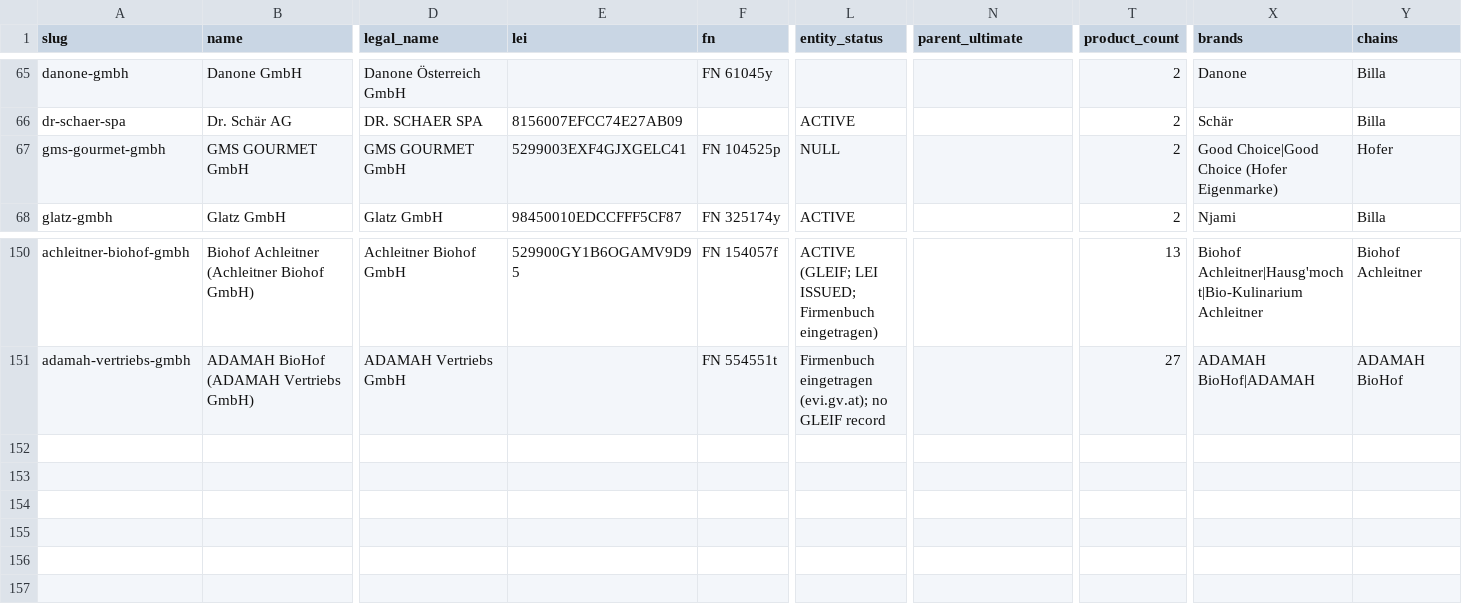
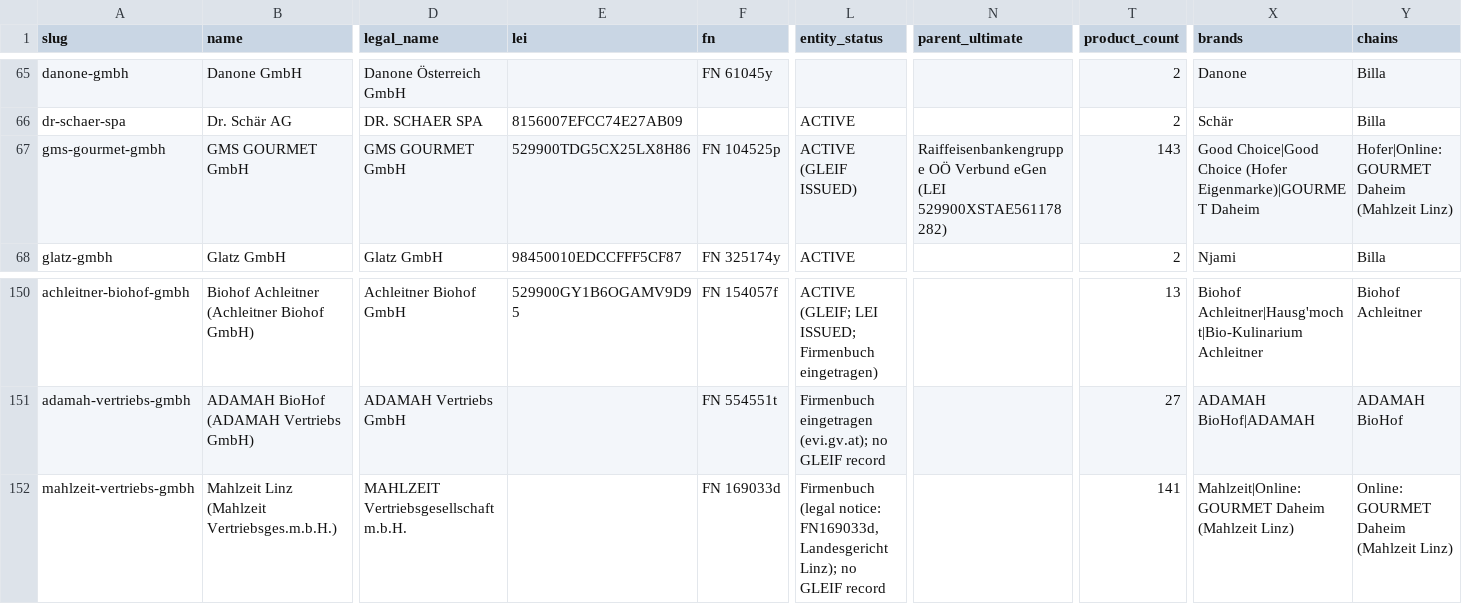
Before and after one commit to servas-ai/fertiggerichte-daten, a CSV file: data/companies.csv, drawn as a sheet; only a part is shown, gaps mark what is left out; rows hold the shown columns only; the diff names each change by its address in the sheet, - before the commit and + after, or states it on an @@ line.

Commit message:
Daten-Squad T0006: new online store GOURMET Daheim via Mahlzeit Vertriebs GmbH (Linz; weekly frozen delivery in all of Upper Austria incl. Linz, min. 7 main dishes, delivery free) — +141 ready meals (18 soups, 98 mains incl. 49 vegetarian across categories, 15 sweet mains, 14 Breikost; 21 cakes/compote excluded) from the official Mahlzeit price-list PDF (valid from 2026-03-16, EUR incl. MwSt., net weight; median 10.40 €) joined on the 7-digit article number with the official GOURMET Daheim allergen/nutrition PDF (per 100 g, 141/141, Atwater ±15 % all pass; allergens + flags). No GTIN/photos/fibre published → empty. Companies 150→151: +Mahlzeit Vertriebsges.m.b.H. (FN 169033d LG Linz, ATU44675909 VIES valid name+address; no GLEIF record); GMS GOURMET GmbH merged (LEI 5299003EXF4GJXGELC41 = GLEIF DUPLICATE → ISSUED 529900TDG5CX25LX8H86; ultimate parent Raiffeisenbankengruppe OÖ Verbund eGen; +brand GOURMET Daheim). online_mealprep 510→651. Probes: maximarkt.at Cloudflare challenge (not bypassed), lidl.at search API 401 + sitemap offers expired (no new meals), kulinarik-im-glas.at no prices. food-connectors 504f654. Evidence raw/gourmet_daheim_2026-10-18T0006.json. validate.py OK

```diff
--- a/data/companies.csv
+++ b/data/companies.csv
-E67 (lei): 5299003EXF4GJXGELC41
+E67 (lei): 529900TDG5CX25LX8H86
-L67 (entity_status): NULL
+L67 (entity_status): ACTIVE (GLEIF ISSUED)
-N67 (parent_ultimate): (empty)
+N67 (parent_ultimate): Raiffeisenbankengruppe OÖ Verbund eGen (LEI 529900XSTAE561178282)
-T67 (product_count): 2
+T67 (product_count): 143
-X67 (brands): …Choice (Hofer Eigenmarke)
+X67 (brands): …Choice (Hofer Eigenmarke)|GOURMET Daheim
-Y67 (chains): Hofer
+Y67 (chains): Hofer|Online: GOURMET Daheim (Mahlzeit Linz)
+row 152: mahlzeit-vertriebs-gmbh | Mahlzeit Linz (Mahlzeit Vertriebsges.m.b.H.) | MAHLZEIT Vertriebsgesellschaft m.b.H. |  | FN 169033d | Firmenbuch (legal notice: FN169033d, Landesgericht Linz); no GLEIF record |  | 141 | Mahlzeit|Online: GOURMET Daheim (Mahlzeit Linz) | Online: GOURMET Daheim (Mahlzeit Linz)
```
Also changed, not shown: 4 other files.
